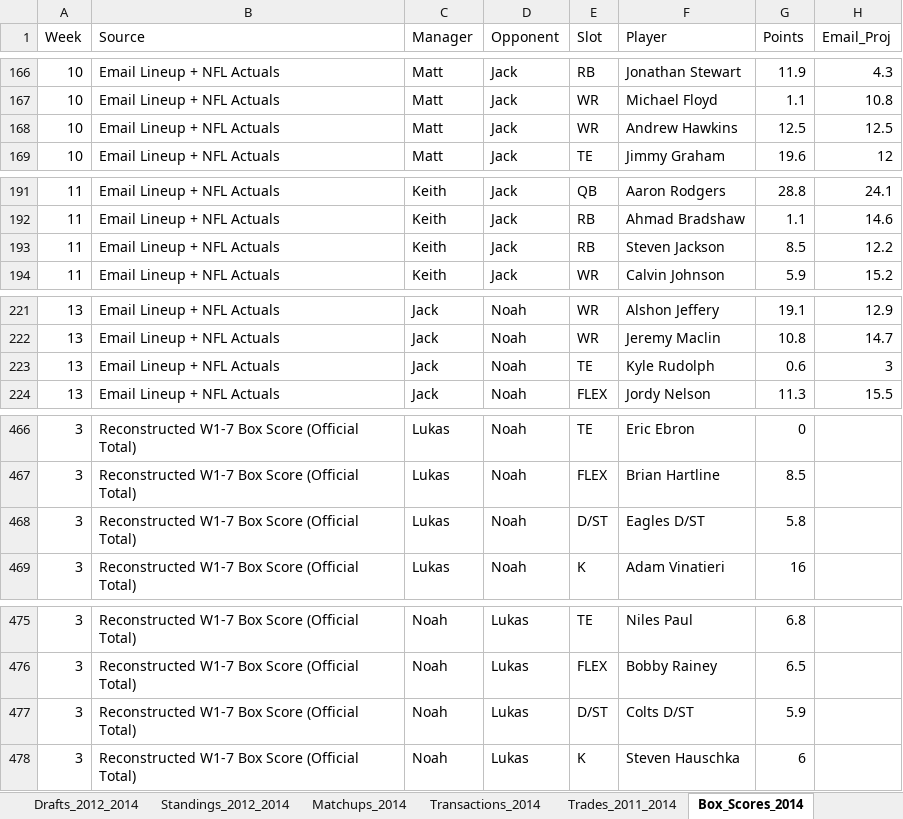
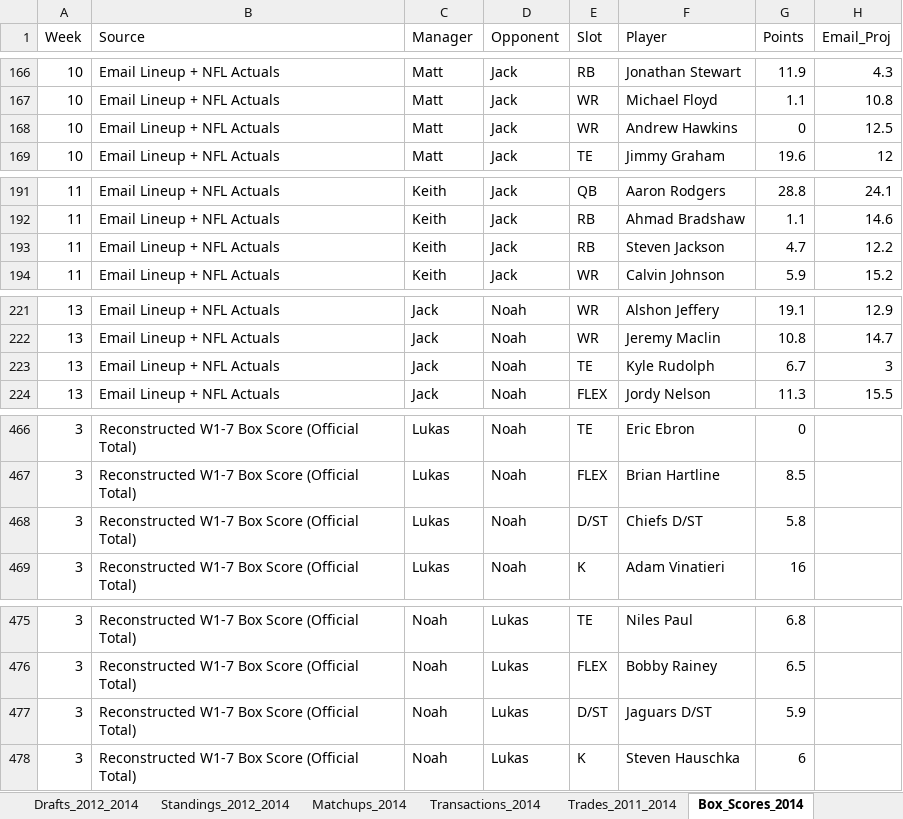
Before and after one commit to jsouth1215/DFFL-Reference, an Excel workbook: deadball_era_data.xlsx, sheet Box_Scores_2014, drawn as a sheet; only a part is shown, gaps mark what is left out; values as stored, in another font and other column widths than the file's, no borders; the diff covers the shown part only; the diff names each change by its address in the sheet, - before the commit and + after, or states it on an @@ line.

```diff
--- a/deadball_era_data.xlsx (sheet Box_Scores_2014)
+++ b/deadball_era_data.xlsx (sheet Box_Scores_2014)
-G168 (Points): 12.5
+G168 (Points): 0
-G193 (Points): 8.5
+G193 (Points): 4.7
-G223 (Points): 0.6
+G223 (Points): 6.7
-F468 (Player): Eagles D/ST
+F468 (Player): Chiefs D/ST
-F477 (Player): Colts D/ST
+F477 (Player): Jaguars D/ST
```
Also changed, not shown: 2 moved rows and 32 edited cells elsewhere in this sheet, sheet Matchups_2014, 1 other file.
